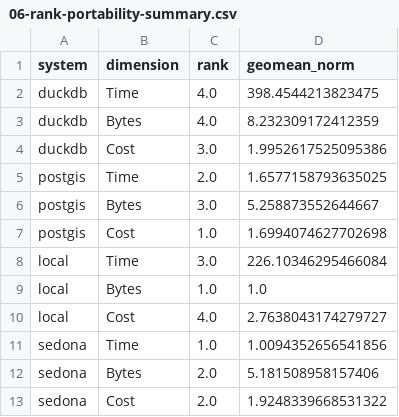
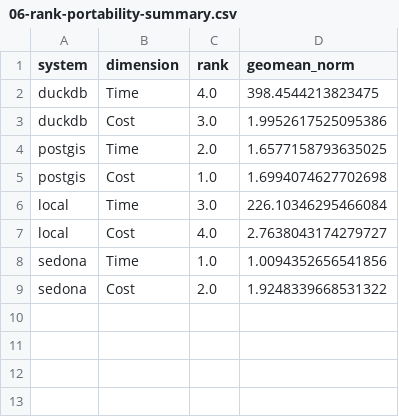
Before and after one commit to kartAI/doppa-analytics, a CSV file: figures/06-rank-portability-summary.csv, drawn as a sheet.

```diff
--- a/figures/06-rank-portability-summary.csv
+++ b/figures/06-rank-portability-summary.csv
@@ -2,12 +2,8 @@ system,dimension,rank,geomean_norm
 duckdb,Time,4.0,398.4544213823475
-duckdb,Bytes,4.0,8.232309172412359
 duckdb,Cost,3.0,1.9952617525095386
 postgis,Time,2.0,1.6577158793635025
-postgis,Bytes,3.0,5.258873552644667
 postgis,Cost,1.0,1.6994074627702698
 local,Time,3.0,226.10346295466084
-local,Bytes,1.0,1.0
 local,Cost,4.0,2.7638043174279727
 sedona,Time,1.0,1.0094352656541856
-sedona,Bytes,2.0,5.181508958157406
 sedona,Cost,2.0,1.9248339668531322
```
Also changed, not shown: figures/06-outcome-parallel-coordinates-summary.csv, figures/06-winners-matrix-summary.csv, 12 other files.
